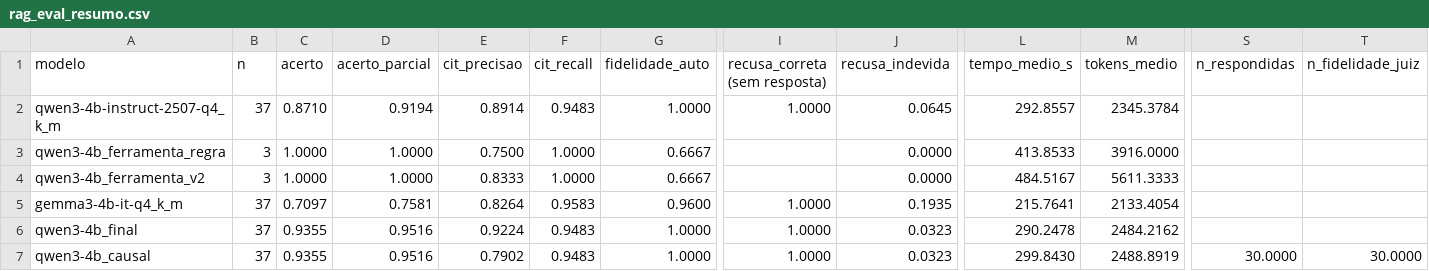
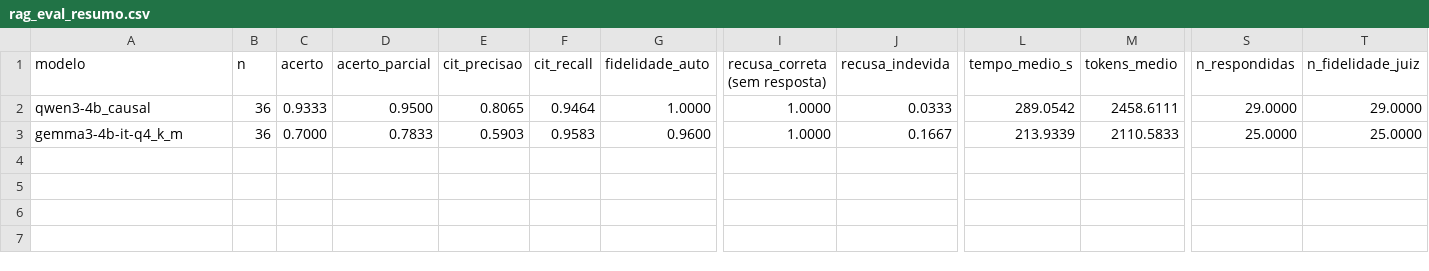
Before and after one commit to LucasBetioli123/AirIQ-SP, a CSV file: reports/metrics/rag_eval_resumo.csv, drawn as a sheet; only a part is shown, gaps mark what is left out; removed rows and columns are numbered as before the commit, all else as after; rows hold the shown columns only; the diff names each change by its address in the sheet, - before the commit and + after, or states it on an @@ line.

```diff
--- a/reports/metrics/rag_eval_resumo.csv
+++ b/reports/metrics/rag_eval_resumo.csv
-row 2: qwen3-4b-instruct-2507-q4_k_m | 37 | 0.8710 | 0.9194 | 0.8914 | 0.9483 | 1.0000 | 1.0000 | 0.0645 | 292.8557 | 2345.3784
-row 3: qwen3-4b_ferramenta_regra | 3 | 1.0000 | 1.0000 | 0.7500 | 1.0000 | 0.6667 |  | 0.0000 | 413.8533 | 3916.0000
-row 4: qwen3-4b_ferramenta_v2 | 3 | 1.0000 | 1.0000 | 0.8333 | 1.0000 | 0.6667 |  | 0.0000 | 484.5167 | 5611.3333
-row 5: gemma3-4b-it-q4_k_m | 37 | 0.7097 | 0.7581 | 0.8264 | 0.9583 | 0.9600 | 1.0000 | 0.1935 | 215.7641 | 2133.4054
-row 6: qwen3-4b_final | 37 | 0.9355 | 0.9516 | 0.9224 | 0.9483 | 1.0000 | 1.0000 | 0.0323 | 290.2478 | 2484.2162
-B2 (n): 37
+B2 (n): 36
-C2 (acerto): 0.9355
+C2 (acerto): 0.9333
-D2 (acerto_parcial): 0.9516
+D2 (acerto_parcial): 0.9500
-E2 (cit_precisao): 0.7902
+E2 (cit_precisao): 0.8065
-F2 (cit_recall): 0.9483
+F2 (cit_recall): 0.9464
-J2 (recusa_indevida): 0.0323
+J2 (recusa_indevida): 0.0333
-L2 (tempo_medio_s): 299.8430
+L2 (tempo_medio_s): 289.0542
-M2 (tokens_medio): 2488.8919
+M2 (tokens_medio): 2458.6111
-S2 (n_respondidas): 30.0000
+S2 (n_respondidas): 29.0000
-T2 (n_fidelidade_juiz): 30.0000
+T2 (n_fidelidade_juiz): 29.0000
+row 3: gemma3-4b-it-q4_k_m | 36 | 0.7000 | 0.7833 | 0.5903 | 0.9583 | 0.9600 | 1.0000 | 0.1667 | 213.9339 | 2110.5833 | 25.0000 | 25.0000
```
Also changed, not shown: reports/metrics/rag_eval_detalhe_gemma3-4b-it-q4_k_m.csv, reports/metrics/rag_eval_detalhe_qwen3-4b_causal.csv, 53 other files.
